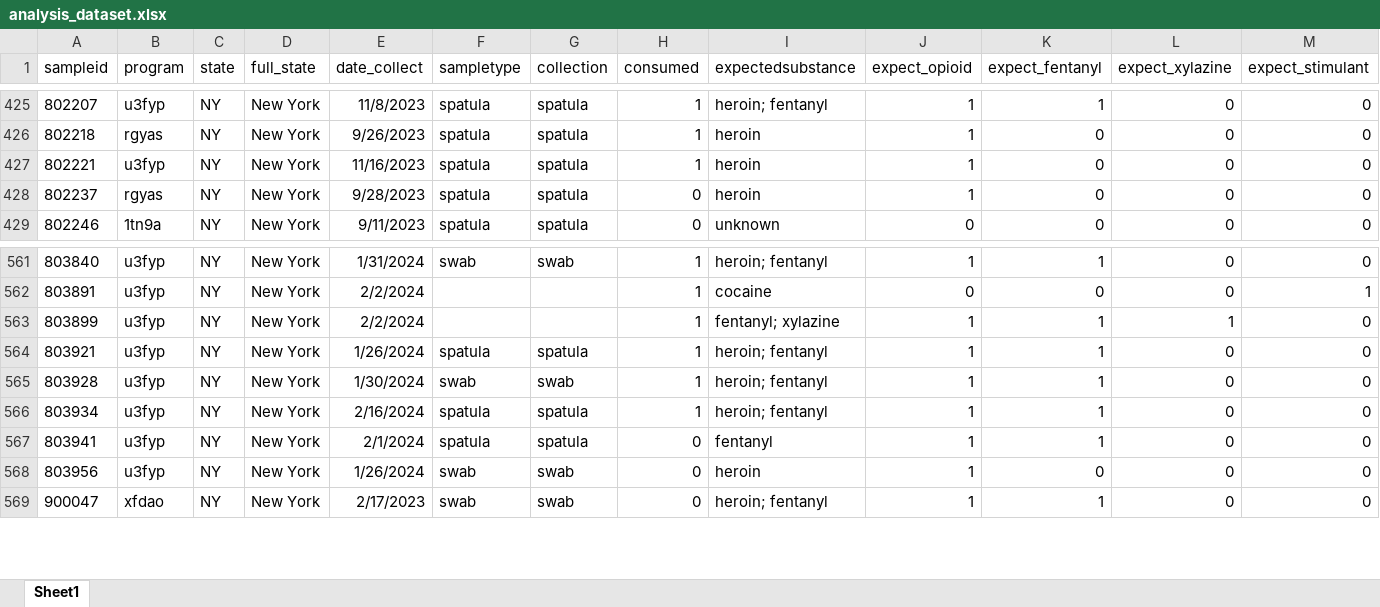
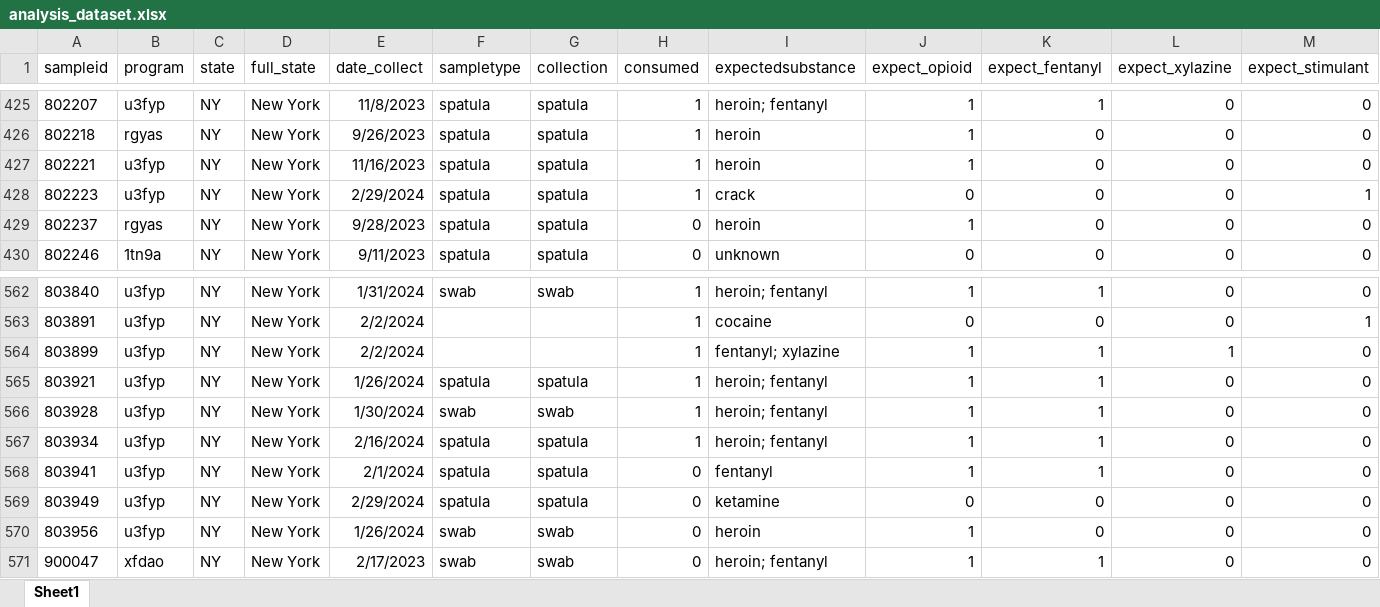
Before and after one commit to opioiddatalab/drugchecking, an Excel workbook: datasets/selfservice/nys/analysis_dataset.xlsx, sheet Sheet1, drawn as a sheet; only a part is shown, gaps mark what is left out; values as stored, in another font and other column widths than the file's, no borders; rows hold the shown columns only; the diff names each change by its address in the sheet, - before the commit and + after, or states it on an @@ line.

```diff
--- a/datasets/selfservice/nys/analysis_dataset.xlsx (sheet Sheet1)
+++ b/datasets/selfservice/nys/analysis_dataset.xlsx (sheet Sheet1)
+row 428: 802223 | u3fyp | NY | New York | 2/29/2024 | spatula | spatula | 1 | crack | 0 | 0 | 0 | 1
+row 569: 803949 | u3fyp | NY | New York | 2/29/2024 | spatula | spatula | 0 | ketamine | 0 | 0 | 0 | 0
```
Also changed, not shown: datasets/labservice/unc_gcms.xlsx, datasets/nc/nc_analysis_dataset.xlsx, 57 other files.
